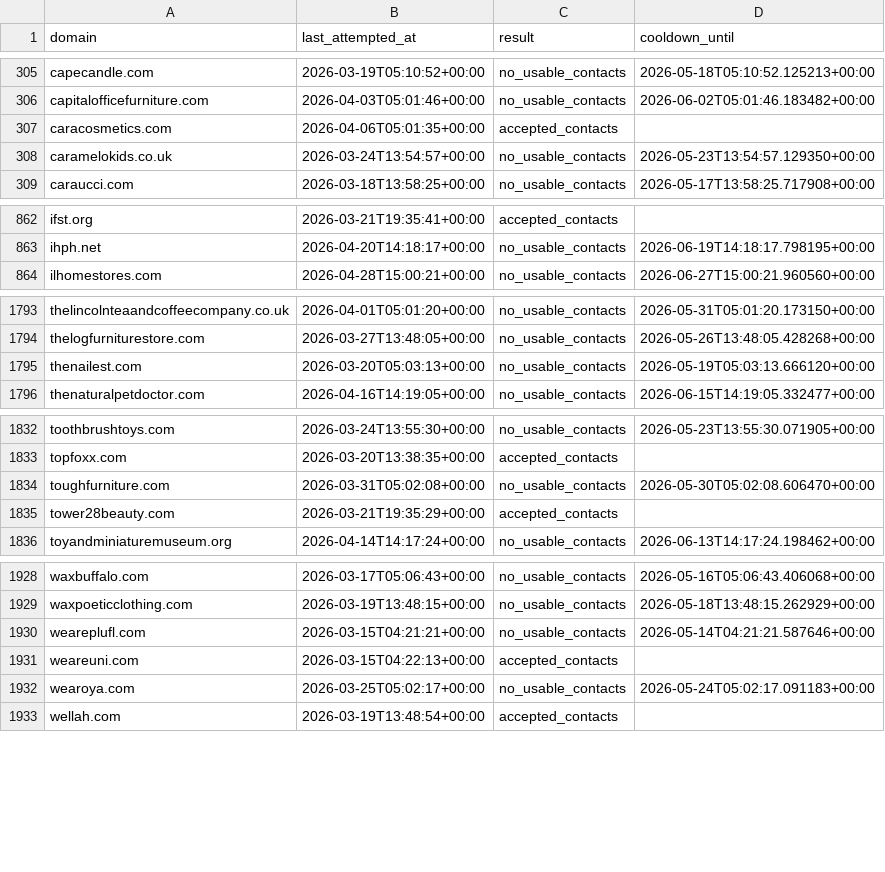
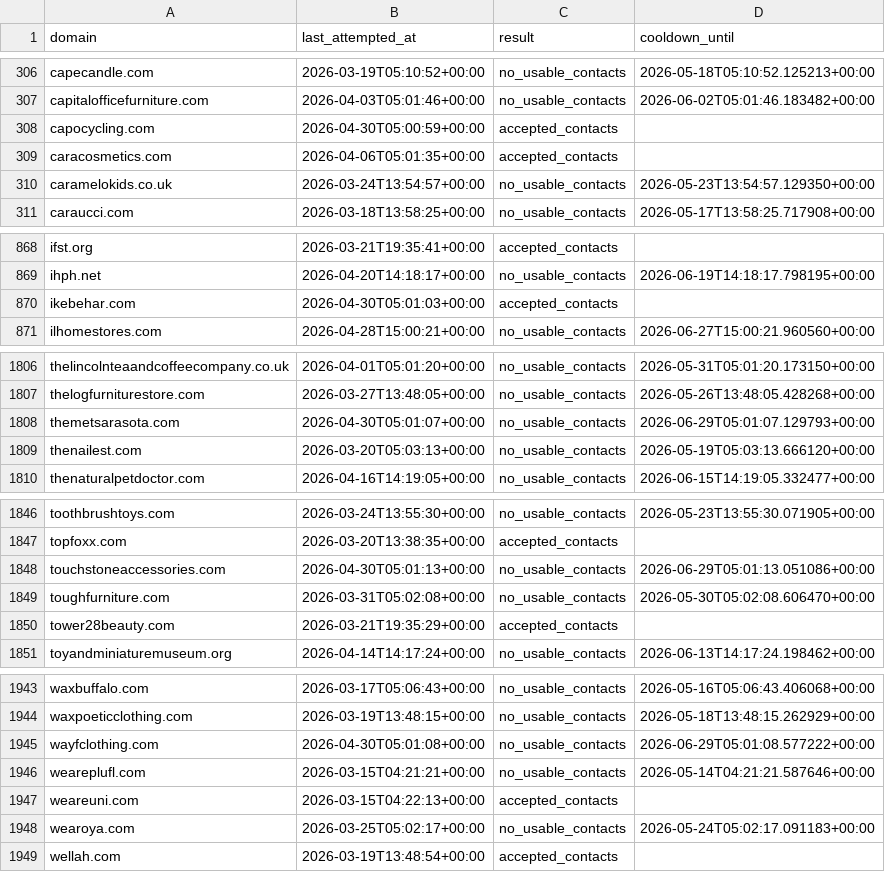
Before and after one commit to david-anata/Lead-scraper, a CSV file: state/apollo_attempts.csv, drawn as a sheet; only a part is shown, gaps mark what is left out; the diff covers the shown part only.

```diff
--- a/state/apollo_attempts.csv
+++ b/state/apollo_attempts.csv
@@ -306,2 +307,3 @@ capecandle.com,2026-03-19T05:10:52+00:00,no_usable_contacts,2026-05-18T05:10:52.
 capitalofficefurniture.com,2026-04-03T05:01:46+00:00,no_usable_contacts,2026-06-02T05:01:46.183482+00:00
+capocycling.com,2026-04-30T05:00:59+00:00,accepted_contacts,
 caracosmetics.com,2026-04-06T05:01:35+00:00,accepted_contacts,
@@ -863,2 +869,3 @@ ifst.org,2026-03-21T19:35:41+00:00,accepted_contacts,
 ihph.net,2026-04-20T14:18:17+00:00,no_usable_contacts,2026-06-19T14:18:17.798195+00:00
+ikebehar.com,2026-04-30T05:01:03+00:00,accepted_contacts,
 ilhomestores.com,2026-04-28T15:00:21+00:00,no_usable_contacts,2026-06-27T15:00:21.960560+00:00
@@ -1794,2 +1807,3 @@ thelincolnteaandcoffeecompany.co.uk,2026-04-01T05:01:20+00:00,no_usable_contacts
 thelogfurniturestore.com,2026-03-27T13:48:05+00:00,no_usable_contacts,2026-05-26T13:48:05.428268+00:00
+themetsarasota.com,2026-04-30T05:01:07+00:00,no_usable_contacts,2026-06-29T05:01:07.129793+00:00
 thenailest.com,2026-03-20T05:03:13+00:00,no_usable_contacts,2026-05-19T05:03:13.666120+00:00
@@ -1833,2 +1847,3 @@ toothbrushtoys.com,2026-03-24T13:55:30+00:00,no_usable_contacts,2026-05-23T13:55
 topfoxx.com,2026-03-20T13:38:35+00:00,accepted_contacts,
+touchstoneaccessories.com,2026-04-30T05:01:13+00:00,no_usable_contacts,2026-06-29T05:01:13.051086+00:00
 toughfurniture.com,2026-03-31T05:02:08+00:00,no_usable_contacts,2026-05-30T05:02:08.606470+00:00
@@ -1929,2 +1944,3 @@ waxbuffalo.com,2026-03-17T05:06:43+00:00,no_usable_contacts,2026-05-16T05:06:43.
 waxpoeticclothing.com,2026-03-19T13:48:15+00:00,no_usable_contacts,2026-05-18T13:48:15.262929+00:00
+wayfclothing.com,2026-04-30T05:01:08+00:00,no_usable_contacts,2026-06-29T05:01:08.577222+00:00
 weareplufl.com,2026-03-15T04:21:21+00:00,no_usable_contacts,2026-05-14T04:21:21.587646+00:00
```
Also changed, not shown: 11 added rows and 7 edited cells elsewhere in this file.
